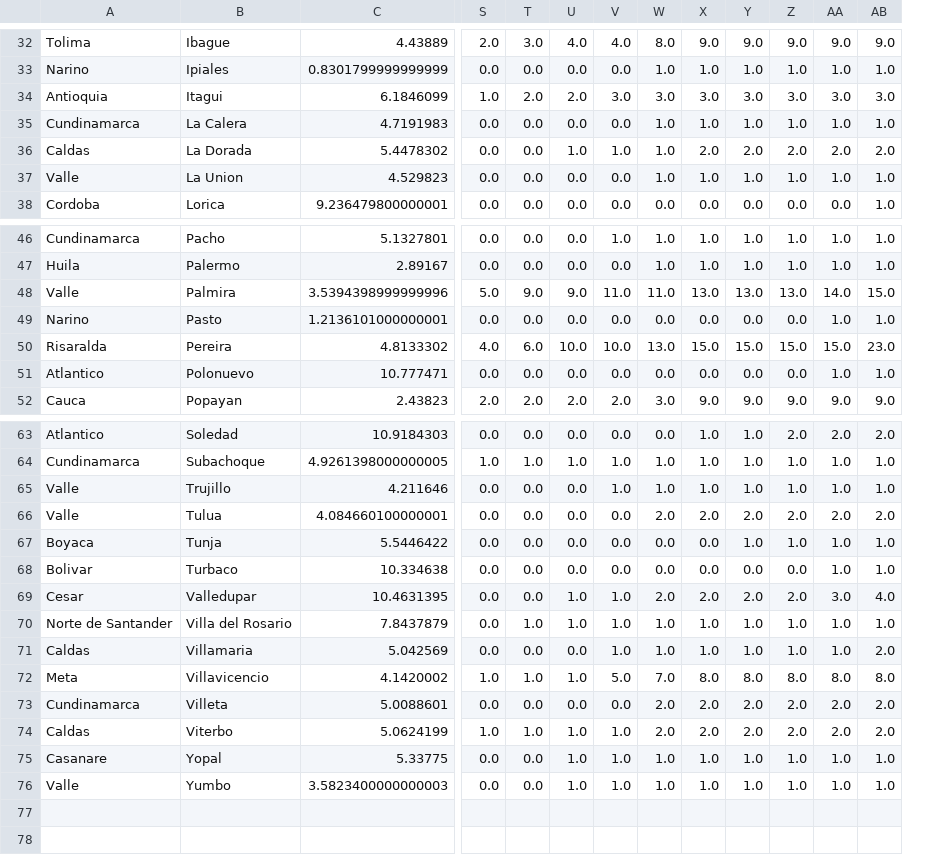
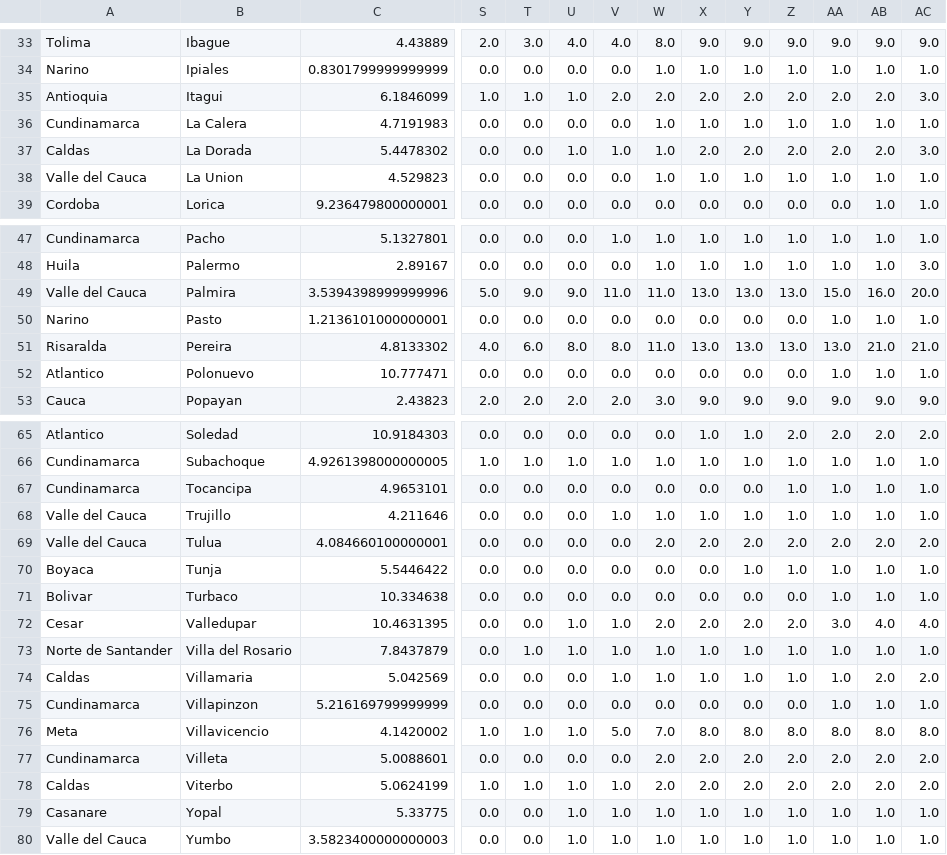
Before and after one commit to mneira10/COVID19-Colombia, a CSV file: data/time_series_covid19_confirmed_colombia.csv, drawn as a sheet; only a part is shown, gaps mark what is left out; addresses are those after the commit; rows hold the shown columns only; the diff covers the shown part only; the diff names each change by its address in the sheet, - before the commit and + after, or states it on an @@ line.

```diff
--- a/data/time_series_covid19_confirmed_colombia.csv
+++ b/data/time_series_covid19_confirmed_colombia.csv
+column AC, rows 33-39: 9.0 | 1.0 | 3.0 | 1.0 | 3.0 | 1.0 | 1.0; rows 47-53: 1.0 | 3.0 | 20.0 | 1.0 | 21.0 | 1.0 | 9.0; rows 65-66: 2.0 | 1.0; rows 68-74: 1.0 | 2.0 | 1.0 | 1.0 | 4.0 | 1.0 | 2.0; rows 76-80: 8.0 | 2.0 | 2.0 | 1.0 | 1.0
-T35: 2.0
+T35: 1.0
-U35: 2.0
+U35: 1.0
-V35: 3.0
+V35: 2.0
-W35: 3.0
+W35: 2.0
-X35: 3.0
+X35: 2.0
-Y35: 3.0
+Y35: 2.0
-Z35: 3.0
+Z35: 2.0
-AA35: 3.0
+AA35: 2.0
-AB35: 3.0
+AB35: 2.0
-A38: Valle
+A38: Valle del Cauca
-A49: Valle
+A49: Valle del Cauca
-AA49: 14.0
+AA49: 15.0
-AB49: 15.0
+AB49: 16.0
-U51: 10.0
+U51: 8.0
-V51: 10.0
+V51: 8.0
-W51: 13.0
+W51: 11.0
-X51: 15.0
+X51: 13.0
-Y51: 15.0
+Y51: 13.0
-Z51: 15.0
+Z51: 13.0
-AA51: 15.0
+AA51: 13.0
-AB51: 23.0
+AB51: 21.0
+row 67: Cundinamarca | Tocancipa | 4.9653101 | 0.0 | 0.0 | 0.0 | 0.0 | 0.0 | 0.0 | 0.0 | 1.0 | 1.0 | 1.0 | 1.0
-A68:A69: Valle
+A68:A69: Valle del Cauca
+row 75: Cundinamarca | Villapinzon | 5.216169799999999 | 0.0 | 0.0 | 0.0 | 0.0 | 0.0 | 0.0 | 0.0 | 0.0 | 1.0 | 1.0 | 1.0
-A80: Valle
+A80: Valle del Cauca
```
Also changed, not shown: 2 added rows and 35 edited cells elsewhere in this file, data/time_series_covid19_deaths_colombia.csv, data/time_series_covid19_recovered_colombia.csv.
